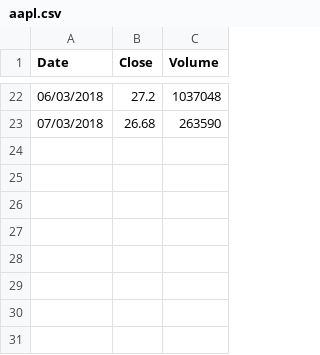
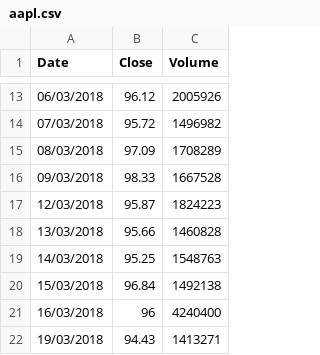
Before and after one commit to JieanYang/Projet_Esigelec_Finance_Bourse, a CSV file: Site Web/data/aapl.csv, drawn as a sheet; only a part is shown, gaps mark what is left out; the diff covers the shown part only.

```diff
--- a/Site Web/data/aapl.csv
+++ b/Site Web/data/aapl.csv
@@ -22,2 +13,10 @@ Date,Close,Volume
-06/03/2018,27.2,1037048
-07/03/2018,26.68,263590
+06/03/2018,96.12,2005926
+07/03/2018,95.72,1496982
+08/03/2018,97.09,1708289
+09/03/2018,98.33,1667528
+12/03/2018,95.87,1824223
+13/03/2018,95.66,1460828
+14/03/2018,95.25,1548763
+15/03/2018,96.84,1492138
+16/03/2018,96,4240400
+19/03/2018,94.43,1413271
```
Also changed, not shown: 9 removed rows and 22 edited cells elsewhere in this file, 6 other files.
